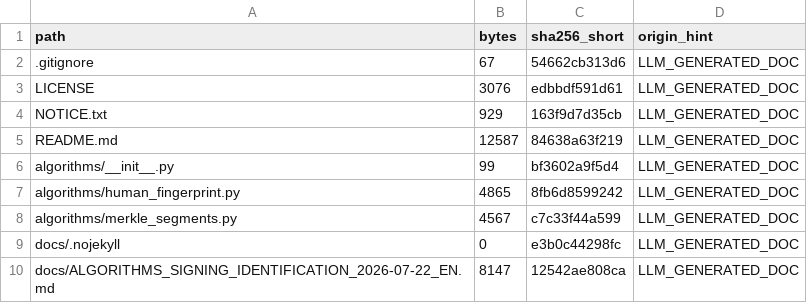
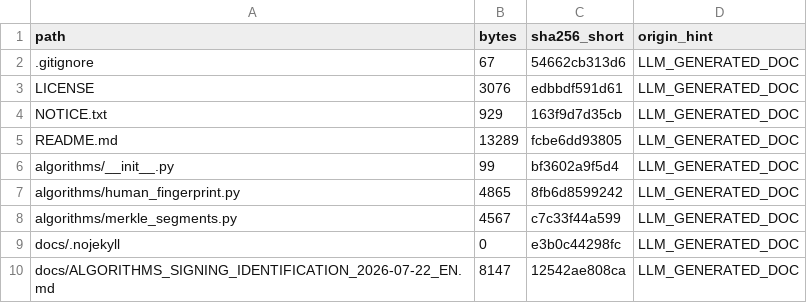
Before and after one commit to Rus1978Rus/Notarius, a TSV file: docs/_package/MANIFEST.tsv, drawn as a sheet; only a part is shown.

```diff
--- a/docs/_package/MANIFEST.tsv
+++ b/docs/_package/MANIFEST.tsv
@@ -4,3 +4,3 @@ LICENSE	3076	edbbdf591d61	LLM_GENERATED_DOC
 NOTICE.txt	929	163f9d7d35cb	LLM_GENERATED_DOC
-README.md	12587	84638a63f219	LLM_GENERATED_DOC
+README.md	13289	fcbe6dd93805	LLM_GENERATED_DOC
 algorithms/__init__.py	99	bf3602a9f5d4	LLM_GENERATED_DOC
```
Also changed, not shown: 2 other files.
